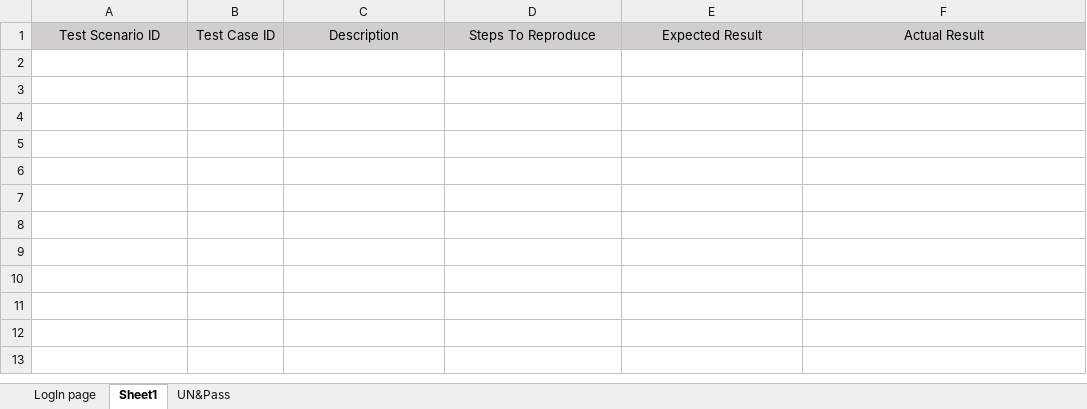
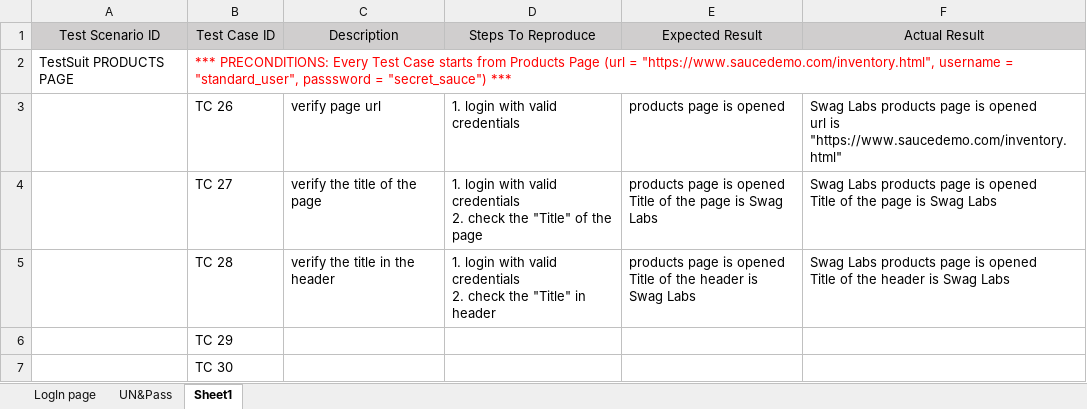
Before and after one commit to JovanaKontic/Manual-testing, an Excel workbook: manual test case for web page.xlsx, sheet Sheet1, drawn as a sheet; values as stored, in another font and other column widths than the file's, no borders; ↵ is a line break in a cell; the diff names each change by its address in the sheet, - before the commit and + after, or states it on an @@ line.

Commit message:
Add files via upload

```diff
--- a/manual test case for web page.xlsx (sheet Sheet1)
+++ b/manual test case for web page.xlsx (sheet Sheet1)
@@ sheet tab order changed: LogIn page | UN&Pass | Sheet1 @@
+row 2: TestSuit PRODUCTS PAGE | *** PRECONDITIONS: Every Test Case starts from Products Page (url = "https://www.saucedemo.com/inventory.html", username = "standard_user", passsword = "secret_sauce") ***
+row 3:  | TC 26 | verify page url | 1. login with valid credentials | products page is opened | Swag Labs products page is opened ↵ url is "https://www.saucedemo.com/inventory.html"
+row 4:  | TC 27 | verify the title of the page | 1. login with valid credentials ↵ 2. check the "Title" of the page | products page is opened ↵ Title of the page is Swag Labs | Swag Labs products page is opened ↵ Title of the page is Swag Labs
+row 5:  | TC 28 | verify the title in the header | 1. login with valid credentials ↵ 2. check the "Title" in header | products page is opened ↵ Title of the header is Swag Labs | Swag Labs products page is opened ↵ Title of the header is Swag Labs
+row 6:  | TC 29
+row 7:  | TC 30
```
Also changed, not shown: sheet LogIn page.
